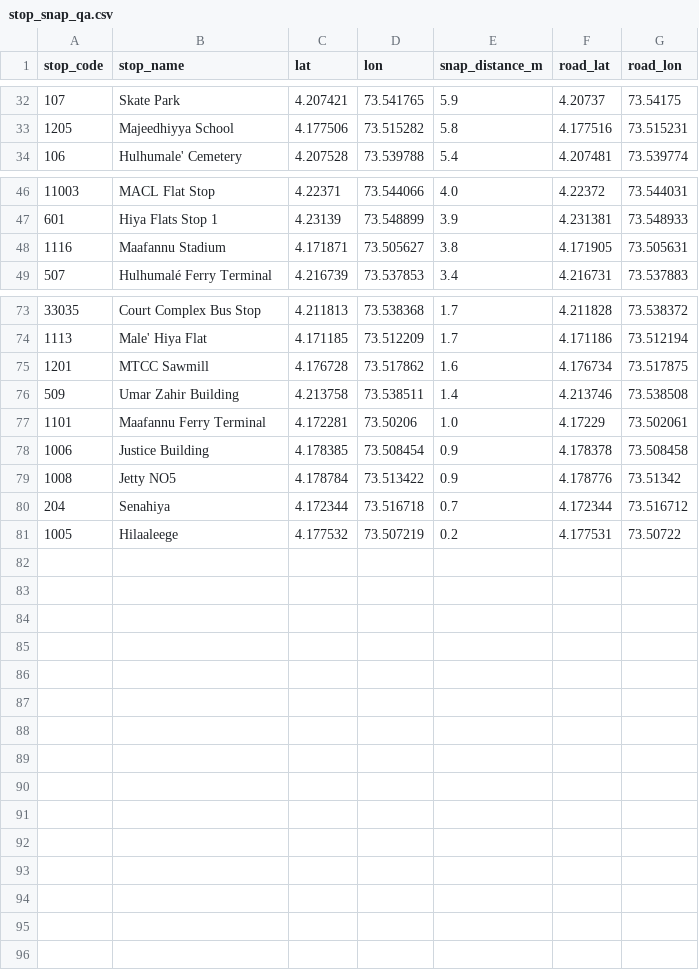
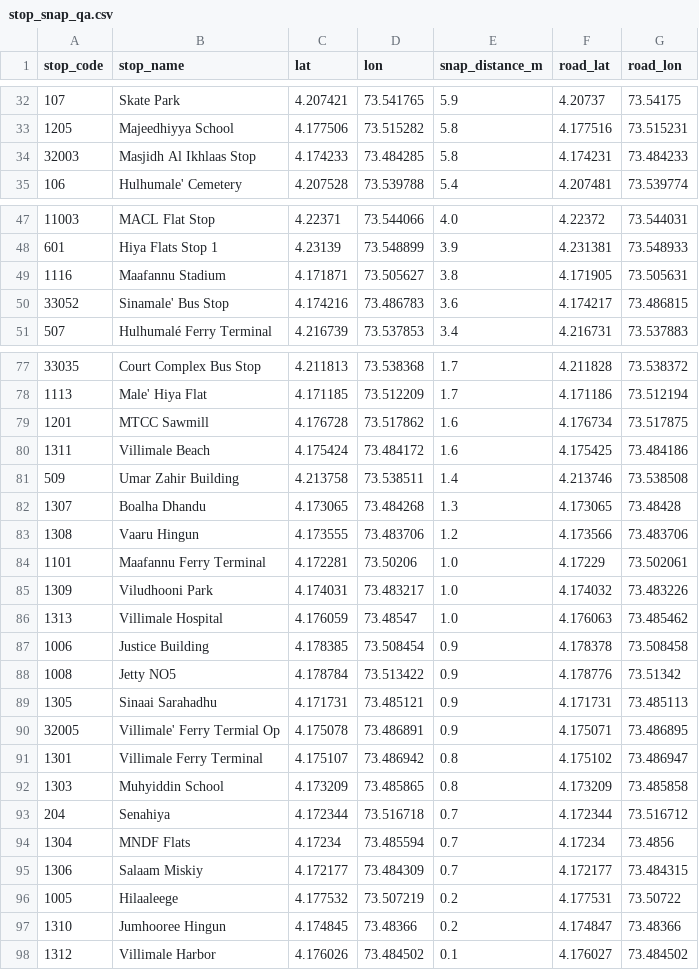
Before and after one commit to eexaan/Wayfinders, a CSV file: dashboard/data/stop_snap_qa.csv, drawn as a sheet; only a part is shown, gaps mark what is left out; the diff covers the shown part only.

```diff
--- a/dashboard/data/stop_snap_qa.csv
+++ b/dashboard/data/stop_snap_qa.csv
@@ -33,2 +33,3 @@ stop_code,stop_name,lat,lon,snap_distance_m,road_lat,road_lon
 1205,Majeedhiyya School,4.177506,73.515282,5.8,4.177516,73.515231
+32003,Masjidh Al Ikhlaas Stop,4.174233,73.484285,5.8,4.174231,73.484233
 106,Hulhumale' Cemetery,4.207528,73.539788,5.4,4.207481,73.539774
@@ -48,2 +49,3 @@ stop_code,stop_name,lat,lon,snap_distance_m,road_lat,road_lon
 1116,Maafannu Stadium,4.171871,73.505627,3.8,4.171905,73.505631
+33052,Sinamale' Bus Stop,4.174216,73.486783,3.6,4.174217,73.486815
 507,Hulhumalé Ferry Terminal,4.216739,73.537853,3.4,4.216731,73.537883
@@ -75,7 +79,20 @@ stop_code,stop_name,lat,lon,snap_distance_m,road_lat,road_lon
 1201,MTCC Sawmill,4.176728,73.517862,1.6,4.176734,73.517875
+1311,Villimale Beach,4.175424,73.484172,1.6,4.175425,73.484186
 509,Umar Zahir Building,4.213758,73.538511,1.4,4.213746,73.538508
+1307,Boalha Dhandu,4.173065,73.484268,1.3,4.173065,73.48428
+1308,Vaaru Hingun,4.173555,73.483706,1.2,4.173566,73.483706
 1101,Maafannu Ferry Terminal,4.172281,73.50206,1.0,4.17229,73.502061
+1309,Viludhooni Park,4.174031,73.483217,1.0,4.174032,73.483226
+1313,Villimale Hospital,4.176059,73.48547,1.0,4.176063,73.485462
 1006,Justice Building,4.178385,73.508454,0.9,4.178378,73.508458
 1008,Jetty NO5,4.178784,73.513422,0.9,4.178776,73.51342
+1305,Sinaai Sarahadhu,4.171731,73.485121,0.9,4.171731,73.485113
+32005,Villimale' Ferry Termial Op,4.175078,73.486891,0.9,4.175071,73.486895
+1301,Villimale Ferry Terminal,4.175107,73.486942,0.8,4.175102,73.486947
+1303,Muhyiddin School,4.173209,73.485865,0.8,4.173209,73.485858
 204,Senahiya,4.172344,73.516718,0.7,4.172344,73.516712
+1304,MNDF Flats,4.17234,73.485594,0.7,4.17234,73.4856
+1306,Salaam Miskiy,4.172177,73.484309,0.7,4.172177,73.484315
 1005,Hilaaleege,4.177532,73.507219,0.2,4.177531,73.50722
+1310,Jumhooree Hingun,4.174845,73.48366,0.2,4.174847,73.48366
+1312,Villimale Harbor,4.176026,73.484502,0.1,4.176027,73.484502
```
Also changed, not shown: 2 added rows elsewhere in this file, 15 other files.
